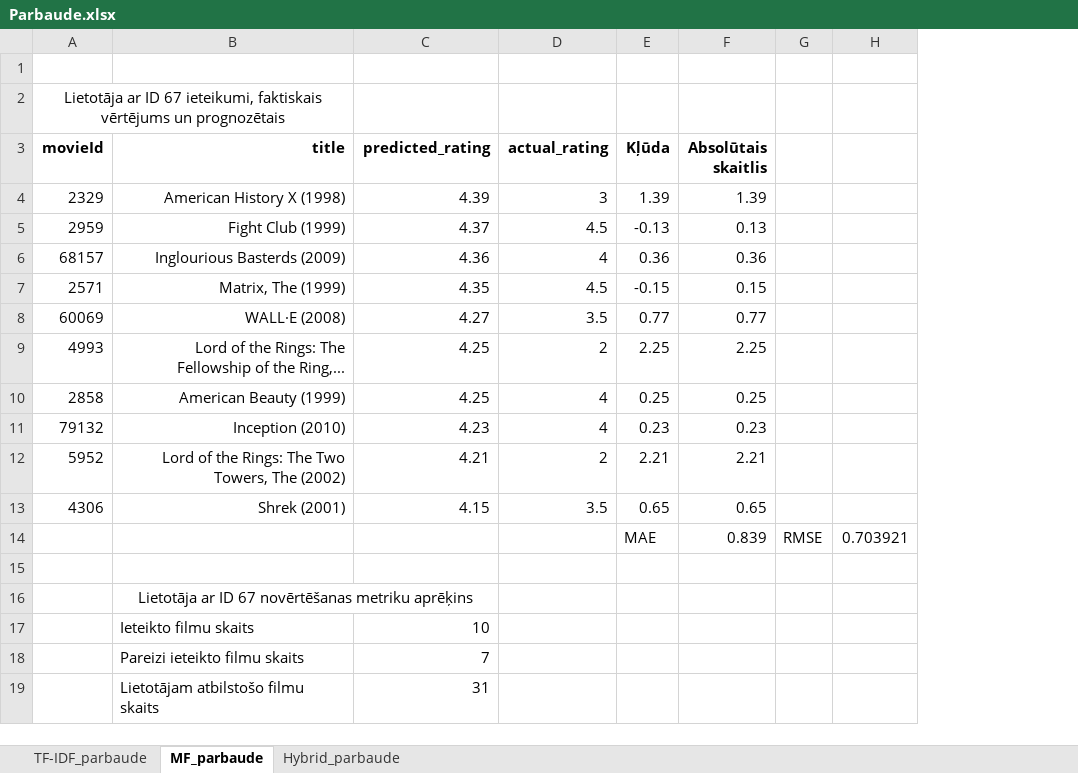
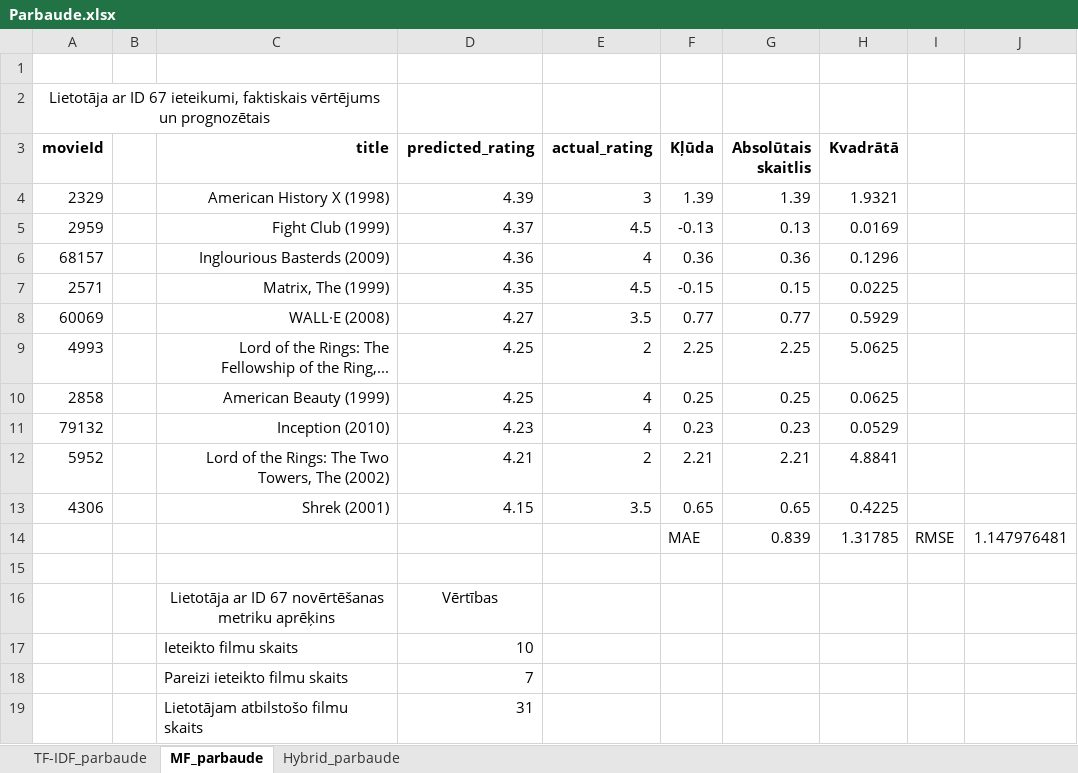
Before and after one commit to RobertsGzibovskis/Bakalaura-darbs, an Excel workbook: Parbaude.xlsx, sheet MF_parbaude, drawn as a sheet; only a part is shown; values as stored, in another font and other column widths than the file's, no borders; table styles not drawn; removed rows and columns are numbered as before the commit, all else as after; the diff names each change by its address in the sheet, - before the commit and + after, or states it on an @@ line.

```diff
--- a/Parbaude.xlsx (sheet MF_parbaude)
+++ b/Parbaude.xlsx (sheet MF_parbaude)
+column B, empty
+column H (Kvadrātā), rows 4-14: 1.9321 | 0.0169 | 0.1296 | 0.0225 | 0.5929 | 5.0625 | 0.0625 | 0.0529 | 4.8841 | 0.4225 | 1.31785
-column H, row 14: 0.703921
+column J, row 14: 1.147976481
-B16:C16 merged
-D16 (predicted_rating): (empty)
+D16 (predicted_rating): Vērtības
```
Also changed, not shown: sheet Hybrid_parbaude, sheet TF-IDF_parbaude, formulas that keep their value, Merijumi.xlsx.
